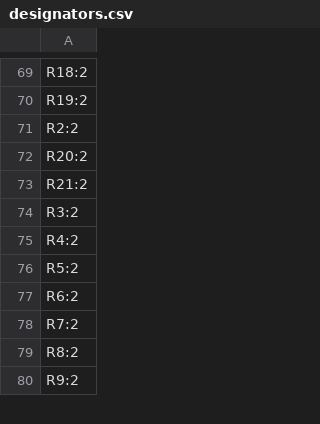
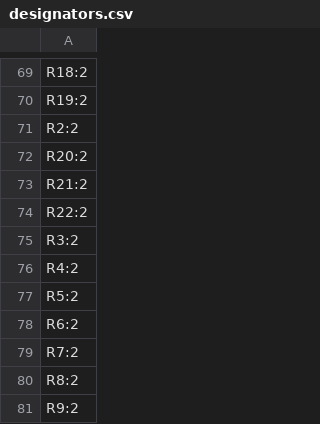
Before and after one commit to VanceVagell/kv4p-ht, a CSV file: pcb/KiCAD/kv4p-ht/production/designators.csv, drawn as a sheet; only a part is shown, gaps mark what is left out.

```diff
--- a/pcb/KiCAD/kv4p-ht/production/designators.csv
+++ b/pcb/KiCAD/kv4p-ht/production/designators.csv
@@ -73,2 +73,3 @@ R20:2
 R21:2
+R22:2
 R3:2
```
Also changed, not shown: pcb/KiCAD/kv4p-ht/production/bom.csv, pcb/KiCAD/kv4p-ht/production/positions.csv, 9 other files.
